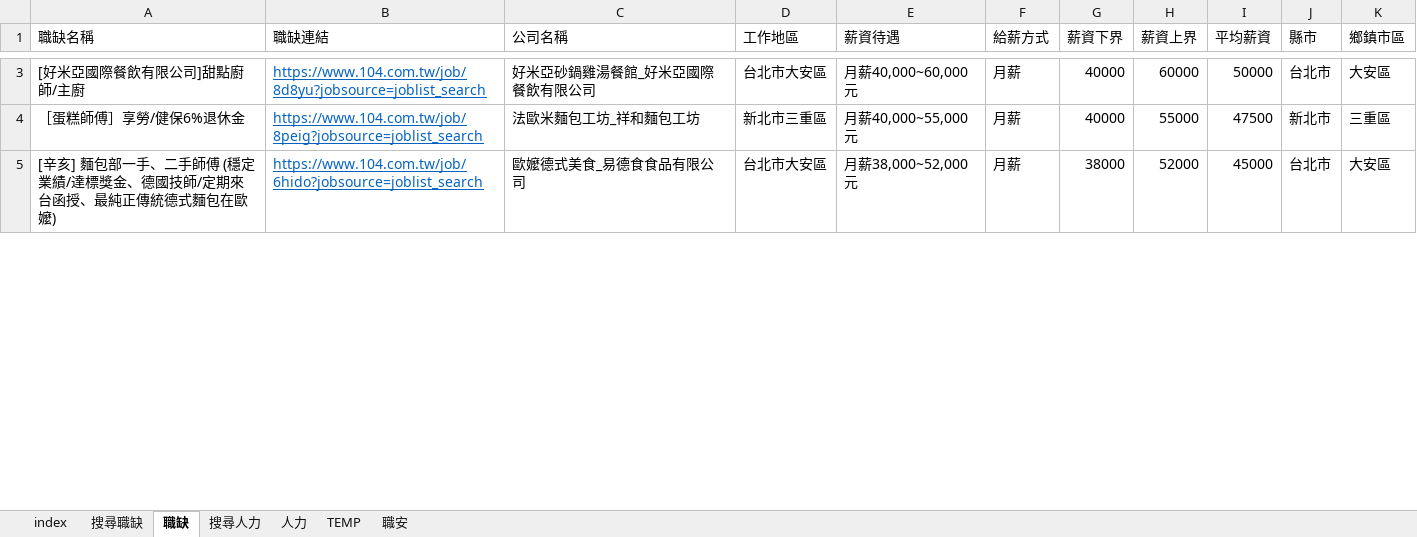
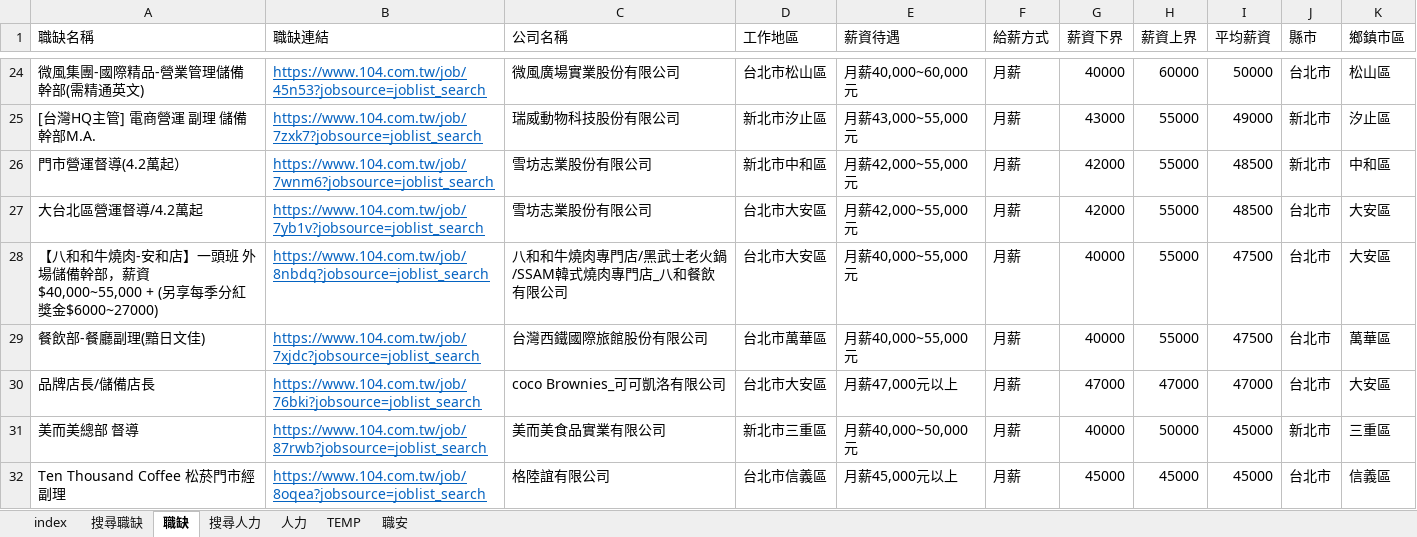
Before and after one commit to spicerobert/104-bigdata-job-analysis, an Excel workbook: crawler/Job_scraper.xlsm, sheet 職缺, drawn as a sheet; only a part is shown, gaps mark what is left out; values as stored, in another font and other column widths than the file's, no borders; removed rows and columns are numbered as before the commit, all else as after; the diff covers the shown part only; the diff names each change by its address in the sheet, - before the commit and + after, or states it on an @@ line.

```diff
--- a/crawler/Job_scraper.xlsm (sheet 職缺)
+++ b/crawler/Job_scraper.xlsm (sheet 職缺)
-A24 (職缺名稱): [好米亞國際餐飲有限公司]甜點廚師/主廚
+A24 (職缺名稱): 微風集團-國際精品-營業管理儲備幹部(需精通英文)
-B24 (職缺連結): https://www.104.com.tw/job/8d8yu?jobsource=joblist_search
+B24 (職缺連結): https://www.104.com.tw/job/45n53?jobsource=joblist_search
-C24 (公司名稱): 好米亞砂鍋雞湯餐館_好米亞國際餐飲有限公司
+C24 (公司名稱): 微風廣場實業股份有限公司
-D24 (工作地區): 台北市大安區
+D24 (工作地區): 台北市松山區
-K24 (鄉鎮市區): 大安區
+K24 (鄉鎮市區): 松山區
+row 25: [台灣HQ主管] 電商營運 副理 儲備幹部M.A. | https://www.104.com.tw/job/7zxk7?jobsource=joblist_search | 瑞威動物科技股份有限公司 | 新北市汐止區 | 月薪43,000~55,000元 | 月薪 | 43000 | 55000 | 49000 | 新北市 | 汐止區
+row 26: 門市營運督導(4.2萬起） | https://www.104.com.tw/job/7wnm6?jobsource=joblist_search | 雪坊志業股份有限公司 | 新北市中和區 | 月薪42,000~55,000元 | 月薪 | 42000 | 55000 | 48500 | 新北市 | 中和區
+row 27: 大台北區營運督導/4.2萬起 | https://www.104.com.tw/job/7yb1v?jobsource=joblist_search | 雪坊志業股份有限公司 | 台北市大安區 | 月薪42,000~55,000元 | 月薪 | 42000 | 55000 | 48500 | 台北市 | 大安區
+row 28: 【八和和牛燒肉-安和店】一頭班 外場儲備幹部，薪資 $40,000~55,000 + (另享每季分紅獎金$6000~27000) | https://www.104.com.tw/job/8nbdq?jobsource=joblist_search | 八和和牛燒肉專門店/黑武士老火鍋/SSAM韓式燒肉專門店_八和餐飲有限公司 | 台北市大安區 | 月薪40,000~55,000元 | 月薪 | 40000 | 55000 | 47500 | 台北市 | 大安區
+row 29: 餐飲部-餐廳副理(黯日文佳) | https://www.104.com.tw/job/7xjdc?jobsource=joblist_search | 台灣西鐵國際旅館股份有限公司 | 台北市萬華區 | 月薪40,000~55,000元 | 月薪 | 40000 | 55000 | 47500 | 台北市 | 萬華區
+row 30: 品牌店長/儲備店長 | https://www.104.com.tw/job/76bki?jobsource=joblist_search | coco Brownies_可可凱洛有限公司 | 台北市大安區 | 月薪47,000元以上 | 月薪 | 47000 | 47000 | 47000 | 台北市 | 大安區
-A31 (職缺名稱): ［蛋糕師傅］享勞/健保6%退休金
+A31 (職缺名稱): 美而美總部 督導
-B31 (職缺連結): https://www.104.com.tw/job/8peig?jobsource=joblist_search
+B31 (職缺連結): https://www.104.com.tw/job/87rwb?jobsource=joblist_search
-C31 (公司名稱): 法歐米麵包工坊_祥和麵包工坊
+C31 (公司名稱): 美而美食品實業有限公司
-E31 (薪資待遇): 月薪40,000~55,000元
+E31 (薪資待遇): 月薪40,000~50,000元
-H31 (薪資上界): 55000
+H31 (薪資上界): 50000
-I31 (平均薪資): 47500
+I31 (平均薪資): 45000
-row 5: [辛亥] 麵包部一手、二手師傅 (穩定業績/達標獎金、德國技師/定期來台函授、最純正傳統德式麵包在歐嬤) | https://www.104.com.tw/job/6hido?jobsource=joblist_search | 歐嬤德式美食_易德食食品有限公司 | 台北市大安區 | 月薪38,000~52,000元 | 月薪 | 38000 | 52000 | 45000 | 台北市 | 大安區
+row 32: Ten Thousand Coffee 松菸門市經副理 | https://www.104.com.tw/job/8oqea?jobsource=joblist_search | 格陸誼有限公司 | 台北市信義區 | 月薪45,000元以上 | 月薪 | 45000 | 45000 | 45000 | 台北市 | 信義區
```
Also changed, not shown: 83 added rows, 26 removed rows and 41 edited cells elsewhere in this sheet, sheet 搜尋人力, sheet index, sheet 搜尋職缺, charts or pictures, 4 other files.
